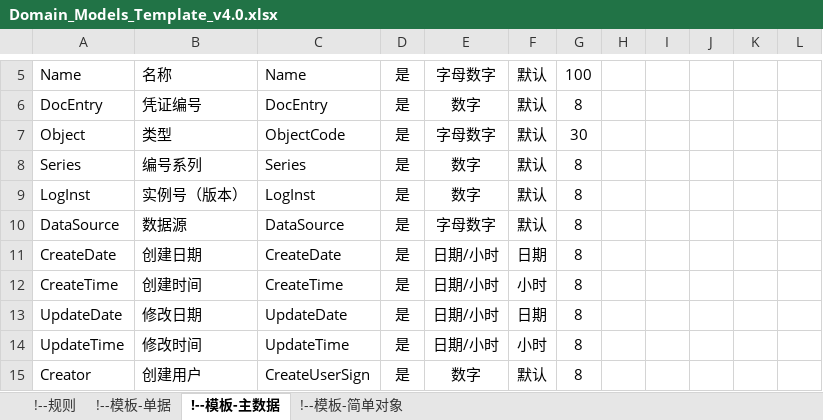
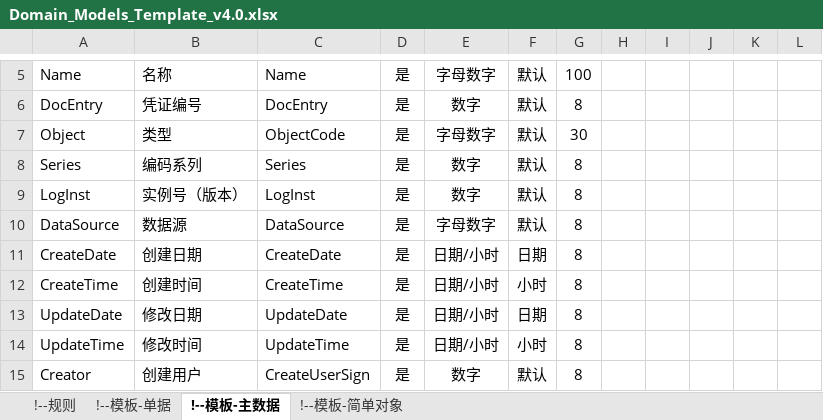
Before and after one commit to color-coding/btulz.transforms, an Excel workbook: btulz.transforms.core/src/main/resources/templates/Domain_Models_Template_v4.0.xlsx, sheet !--模板-主数据, drawn as a sheet; only a part is shown, gaps mark what is left out; values as stored, in another font and other column widths than the file's, no borders; the diff names each change by its address in the sheet, - before the commit and + after, or states it on an @@ line.

```diff
--- a/btulz.transforms.core/src/main/resources/templates/Domain_Models_Template_v4.0.xlsx (sheet !--模板-主数据)
+++ b/btulz.transforms.core/src/main/resources/templates/Domain_Models_Template_v4.0.xlsx (sheet !--模板-主数据)
-B8: 编号系列
+B8: 编码系列
```
Also changed, not shown: sheet !--规则, sheet !--模板-单据, 23 other files.
